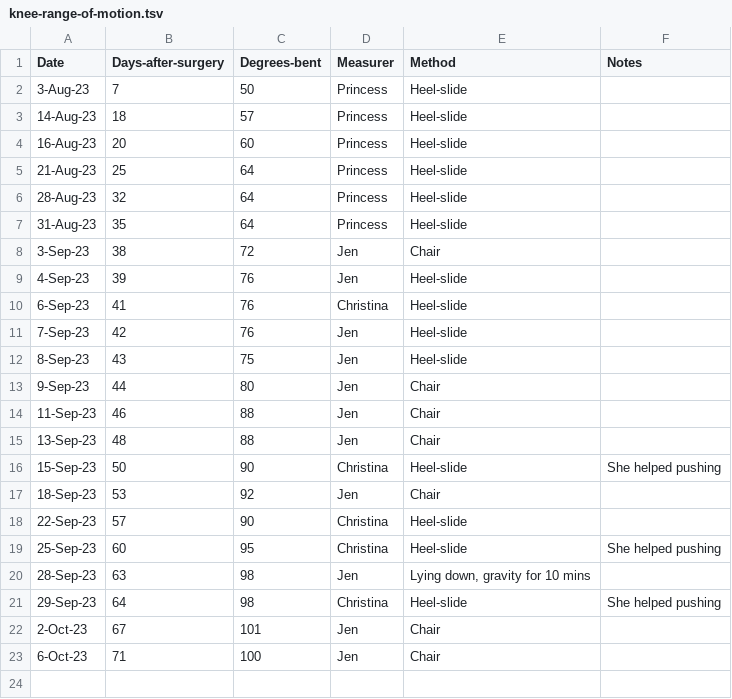
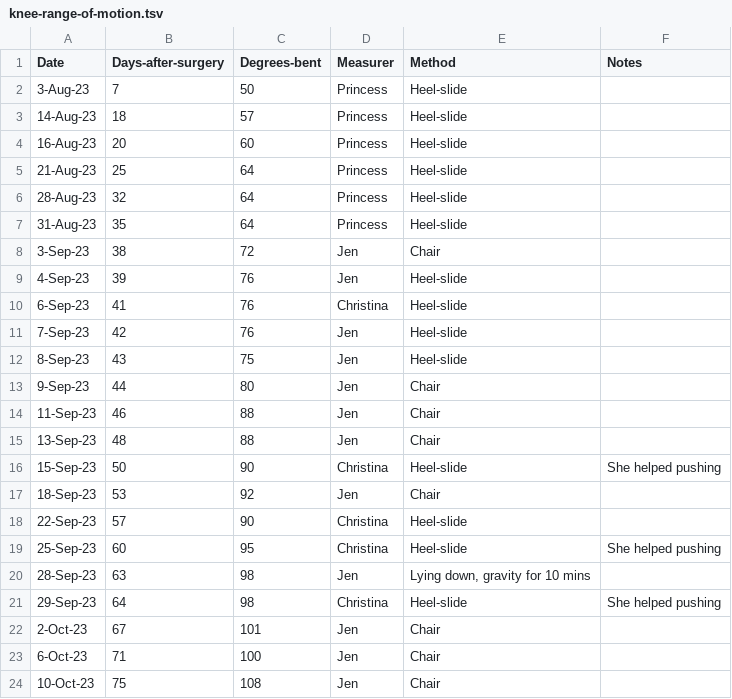
Before and after one commit to AstrobioMike/2023-tibial-plateau-injury, a TSV file: knee-range-of-motion.tsv, drawn as a sheet; the diff names each change by its address in the sheet, - before the commit and + after, or states it on an @@ line.

```diff
--- a/knee-range-of-motion.tsv
+++ b/knee-range-of-motion.tsv
+row 24: 10-Oct-23 | 75 | 108 | Jen | Chair
```
Also changed, not shown: 2 other files.
